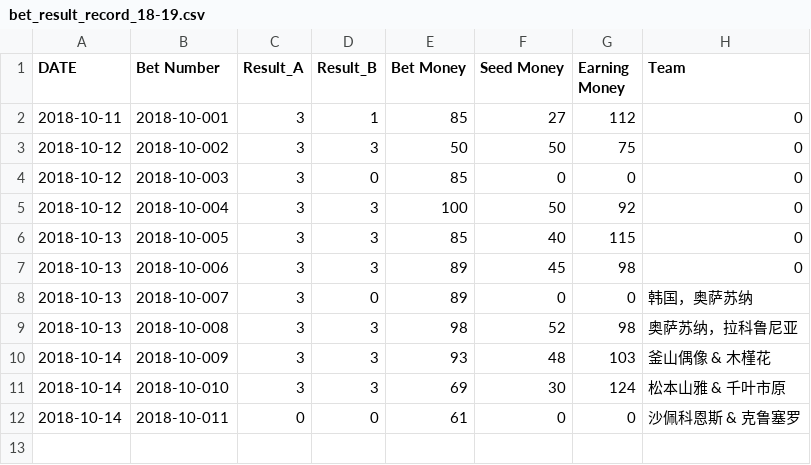
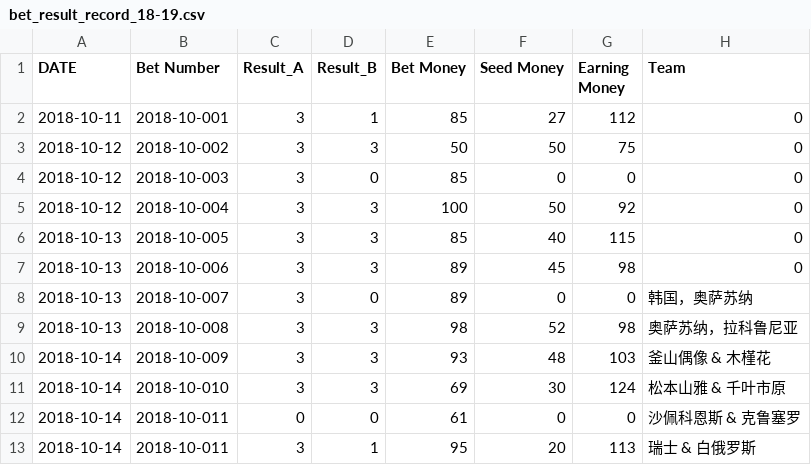
Before and after one commit to milanll/python, a CSV file: py_code/soccer/bet_record/bet_result_record_18-19.csv, drawn as a sheet.

```diff
--- a/py_code/soccer/bet_record/bet_result_record_18-19.csv
+++ b/py_code/soccer/bet_record/bet_result_record_18-19.csv
@@ -12 +12,2 @@ DATE,			Bet Number,		Result_A,	Result_B,	Bet Money,	Seed Money,	Earning Money,	T
 2018-10-14,		2018-10-011,	0,			0,			61,			0,			0,				沙佩科恩斯 & 克鲁塞罗
+2018-10-14,		2018-10-011,	3,			1,			95,			20,			113,			瑞士 & 白俄罗斯
```
Also changed, not shown: py_code/soccer/bet_record/bet_record_week_18-19.csv, 4 other files.
